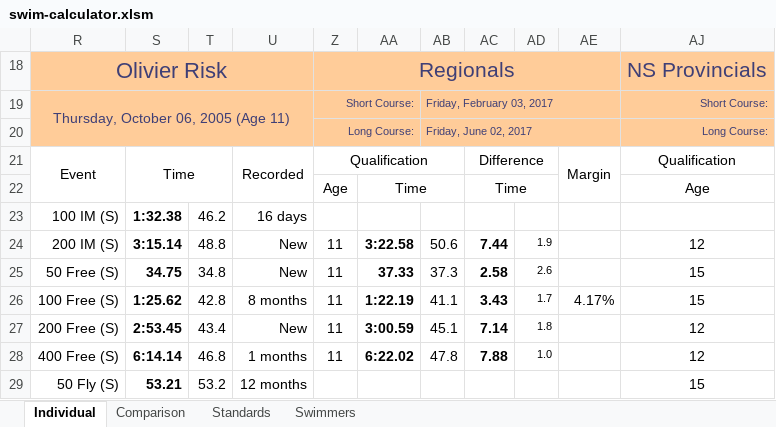
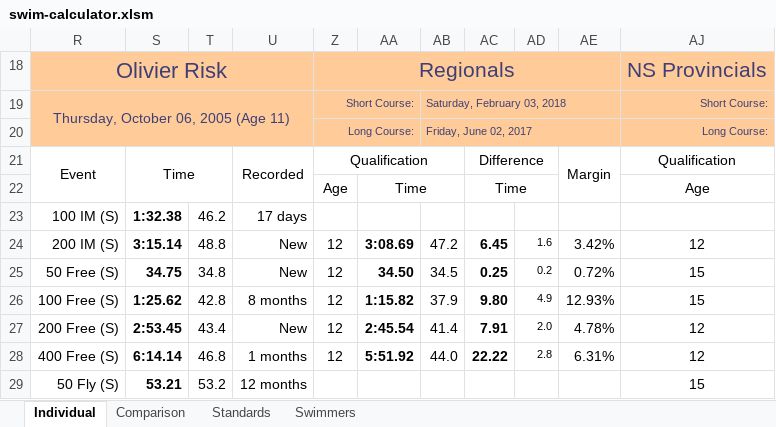
Before and after one commit to Subject2Risk/swim-report, an Excel workbook: swim-calculator.xlsm, sheet Individual, drawn as a sheet; only a part is shown; values as stored, in another font and other column widths than the file's, no borders; conditional formats not drawn; the diff covers the shown part only; the diff names each change by its address in the sheet, - before the commit and + after, or states it on an @@ line.

Commit message:
Added CTRL-P macro for printing individuals, 'pdf' directory and changed birthday display in comparison sheet.

```diff
--- a/swim-calculator.xlsm (sheet Individual)
+++ b/swim-calculator.xlsm (sheet Individual)
-AB19: Friday, February 03, 2017
+AB19: Saturday, February 03, 2018
-U23: 16 days
+U23: 17 days
-Z24:Z28: 11
+Z24:Z28: 12
-AA24: 3:22.58
+AA24: 3:08.69
-AB24: 50.6
+AB24: 47.2
-AC24: 7.44
+AC24: 6.45
-AD24: 1.9
+AD24: 1.6
-AE24: (empty)
+AE24: 3.42%
-AA25: 37.33
+AA25: 34.50
-AB25: 37.3
+AB25: 34.5
-AC25: 2.58
+AC25: 0.25
-AD25: 2.6
+AD25: 0.2
-AE25: (empty)
+AE25: 0.72%
-AA26: 1:22.19
+AA26: 1:15.82
-AB26: 41.1
+AB26: 37.9
-AC26: 3.43
+AC26: 9.80
-AD26: 1.7
+AD26: 4.9
-AE26: 4.17%
+AE26: 12.93%
-AA27: 3:00.59
+AA27: 2:45.54
-AB27: 45.1
+AB27: 41.4
-AC27: 7.14
+AC27: 7.91
-AD27: 1.8
+AD27: 2.0
-AE27: (empty)
+AE27: 4.78%
-AA28: 6:22.02
+AA28: 5:51.92
-AB28: 47.8
+AB28: 44.0
-AC28: 7.88
+AC28: 22.22
-AD28: 1.0
+AD28: 2.8
-AE28: (empty)
+AE28: 6.31%
```
Also changed, not shown: 24 edited cells elsewhere in this sheet, sheet Comparison, sheet Standards, formulas that keep their value, hidden cells.
